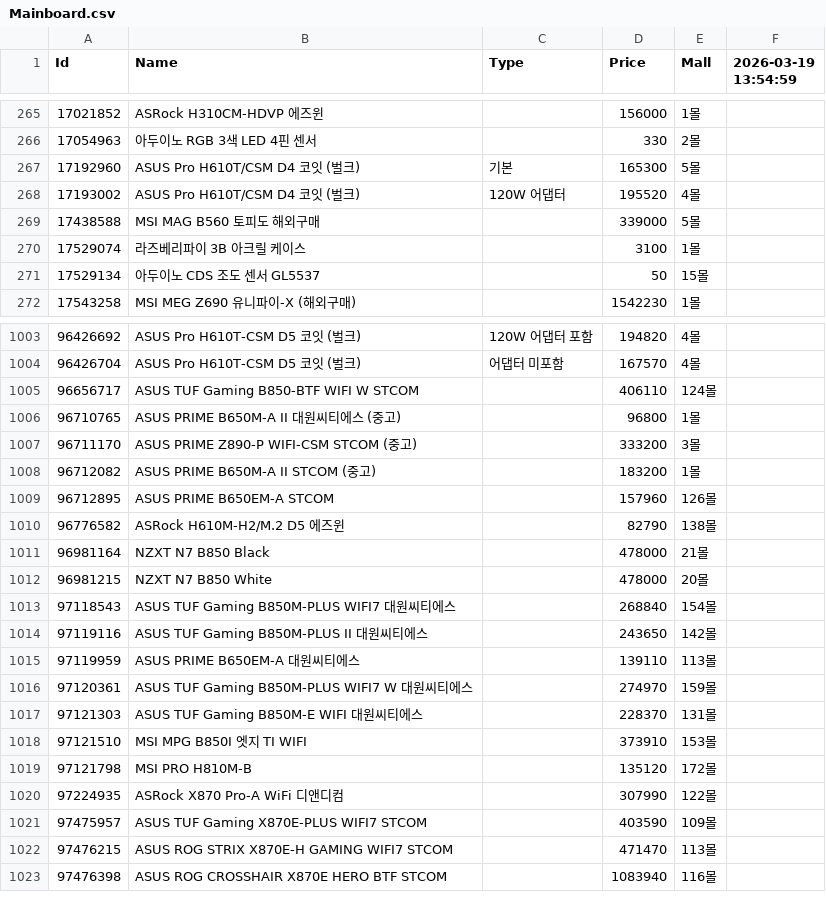
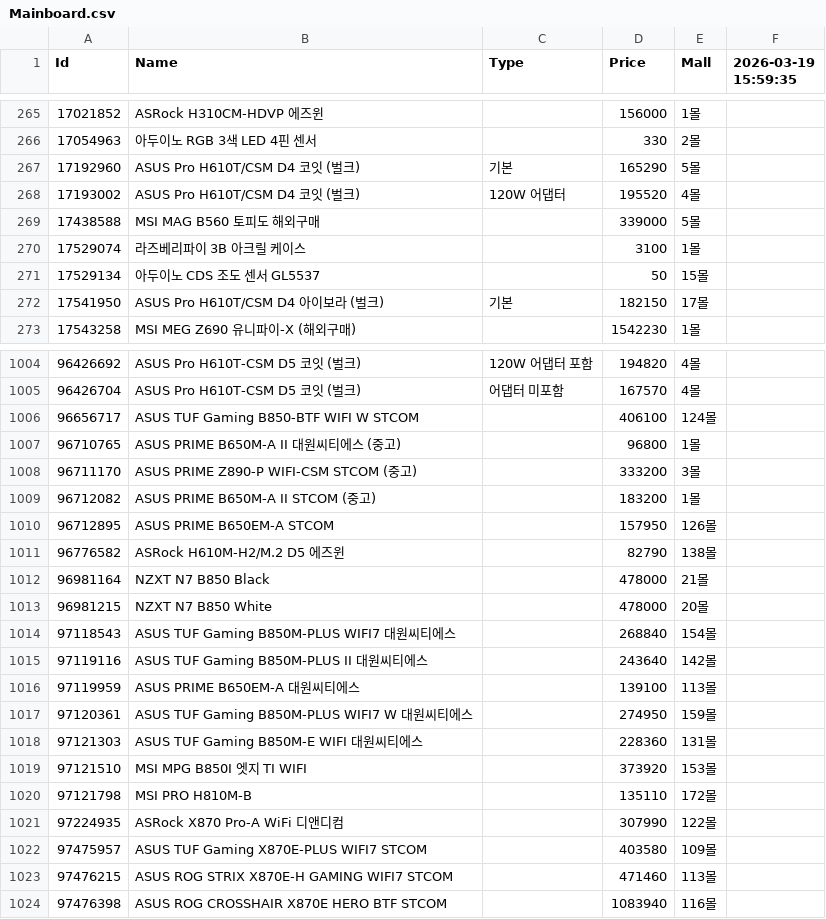
Before and after one commit to SSSSSSSSSSSSSSSSSSSSSSSSSSSSSSSSSSSSSun/Danawa-Crawler, a CSV file: crawl_data/Mainboard.csv, drawn as a sheet; only a part is shown, gaps mark what is left out; the diff covers the shown part only.

```diff
--- a/crawl_data/Mainboard.csv
+++ b/crawl_data/Mainboard.csv
@@ -1 +1 @@
-Id,Name,Type,Price,Mall,2026-03-19 13:54:59
+Id,Name,Type,Price,Mall,2026-03-19 15:59:35
@@ -266,3 +266,3 @@ Id,Name,Type,Price,Mall,2026-03-19 13:54:59
 17054963,아두이노 RGB 3색 LED 4핀 센서,,330,2몰,
-17192960,ASUS Pro H610T/CSM D4 코잇 (벌크),기본,165300,5몰,
+17192960,ASUS Pro H610T/CSM D4 코잇 (벌크),기본,165290,5몰,
 17193002,ASUS Pro H610T/CSM D4 코잇 (벌크),120W 어댑터,195520,4몰,
@@ -271,2 +271,3 @@ Id,Name,Type,Price,Mall,2026-03-19 13:54:59
 17529134,아두이노 CDS 조도 센서 GL5537,,50,15몰,
+17541950,ASUS Pro H610T/CSM D4 아이보라 (벌크),기본,182150,17몰,
 17543258,MSI MEG Z690 유니파이-X (해외구매),,1542230,1몰,
@@ -1004,3 +1005,3 @@ Id,Name,Type,Price,Mall,2026-03-19 13:54:59
 96426704,ASUS Pro H610T-CSM D5 코잇 (벌크),어댑터 미포함,167570,4몰,
-96656717,ASUS TUF Gaming B850-BTF WIFI W STCOM,,406110,124몰,
+96656717,ASUS TUF Gaming B850-BTF WIFI W STCOM,,406100,124몰,
 96710765,ASUS PRIME B650M-A II 대원씨티에스 (중고),,96800,1몰,
@@ -1008,3 +1009,3 @@ Id,Name,Type,Price,Mall,2026-03-19 13:54:59
 96712082,ASUS PRIME B650M-A II STCOM (중고),,183200,1몰,
-96712895,ASUS PRIME B650EM-A STCOM,,157960,126몰,
+96712895,ASUS PRIME B650EM-A STCOM,,157950,126몰,
 96776582,ASRock H610M-H2/M.2 D5 에즈윈,,82790,138몰,
@@ -1013,11 +1014,11 @@ Id,Name,Type,Price,Mall,2026-03-19 13:54:59
 97118543,ASUS TUF Gaming B850M-PLUS WIFI7 대원씨티에스,,268840,154몰,
-97119116,ASUS TUF Gaming B850M-PLUS II 대원씨티에스,,243650,142몰,
-97119959,ASUS PRIME B650EM-A 대원씨티에스,,139110,113몰,
-97120361,ASUS TUF Gaming B850M-PLUS WIFI7 W 대원씨티에스,,274970,159몰,
-97121303,ASUS TUF Gaming B850M-E WIFI 대원씨티에스,,228370,131몰,
-97121510,MSI MPG B850I 엣지 TI WIFI,,373910,153몰,
-97121798,MSI PRO H810M-B,,135120,172몰,
+97119116,ASUS TUF Gaming B850M-PLUS II 대원씨티에스,,243640,142몰,
+97119959,ASUS PRIME B650EM-A 대원씨티에스,,139100,113몰,
+97120361,ASUS TUF Gaming B850M-PLUS WIFI7 W 대원씨티에스,,274950,159몰,
+97121303,ASUS TUF Gaming B850M-E WIFI 대원씨티에스,,228360,131몰,
+97121510,MSI MPG B850I 엣지 TI WIFI,,373920,153몰,
+97121798,MSI PRO H810M-B,,135110,172몰,
 97224935,ASRock X870 Pro-A WiFi 디앤디컴,,307990,122몰,
-97475957,ASUS TUF Gaming X870E-PLUS WIFI7 STCOM,,403590,109몰,
-97476215,ASUS ROG STRIX X870E-H GAMING WIFI7 STCOM,,471470,113몰,
+97475957,ASUS TUF Gaming X870E-PLUS WIFI7 STCOM,,403580,109몰,
+97476215,ASUS ROG STRIX X870E-H GAMING WIFI7 STCOM,,471460,113몰,
 97476398,ASUS ROG CROSSHAIR X870E HERO BTF STCOM,,1083940,116몰,
```
Also changed, not shown: 181 edited cells elsewhere in this file, crawl_data/Case.csv, crawl_data/HDD.csv, 7 other files.
